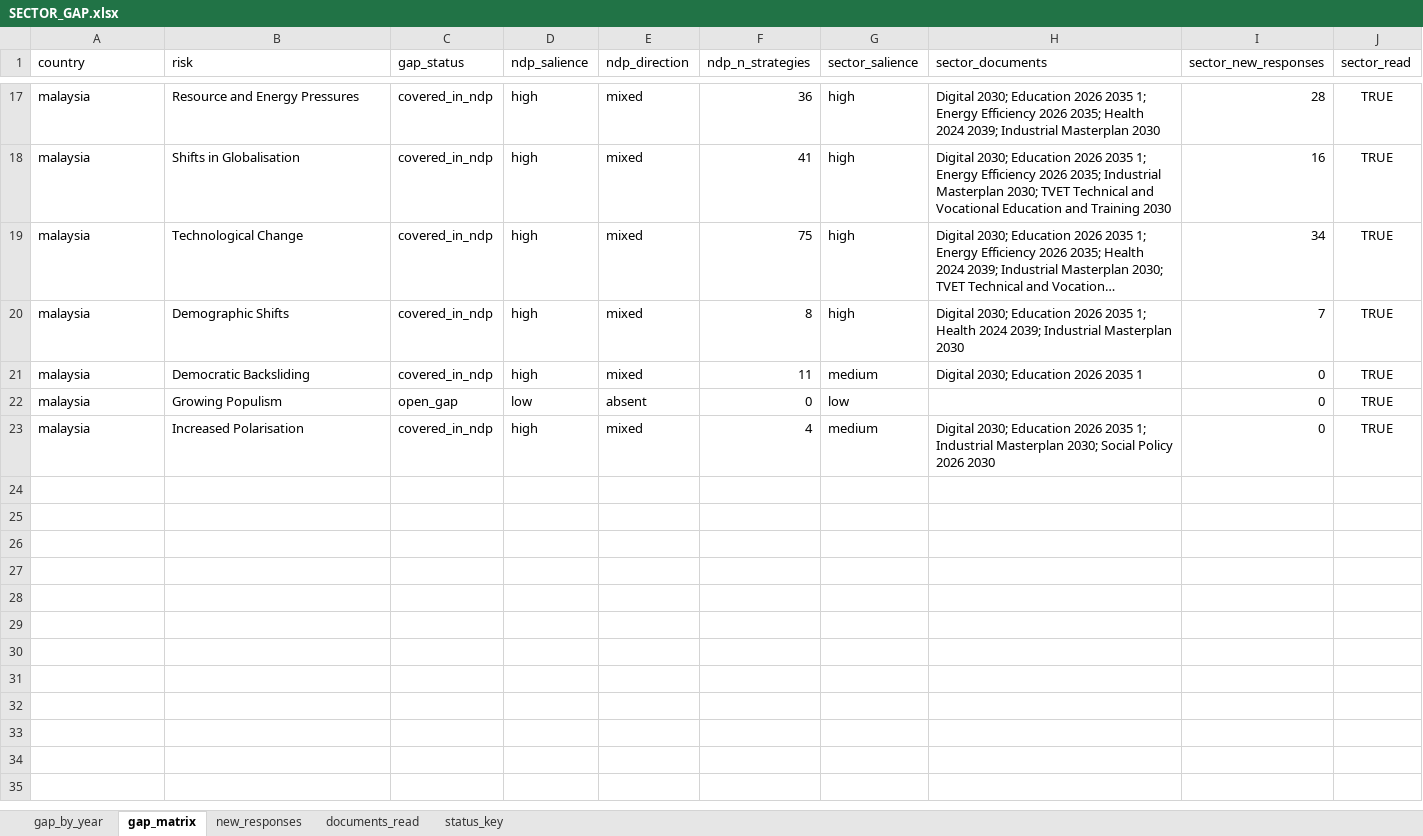
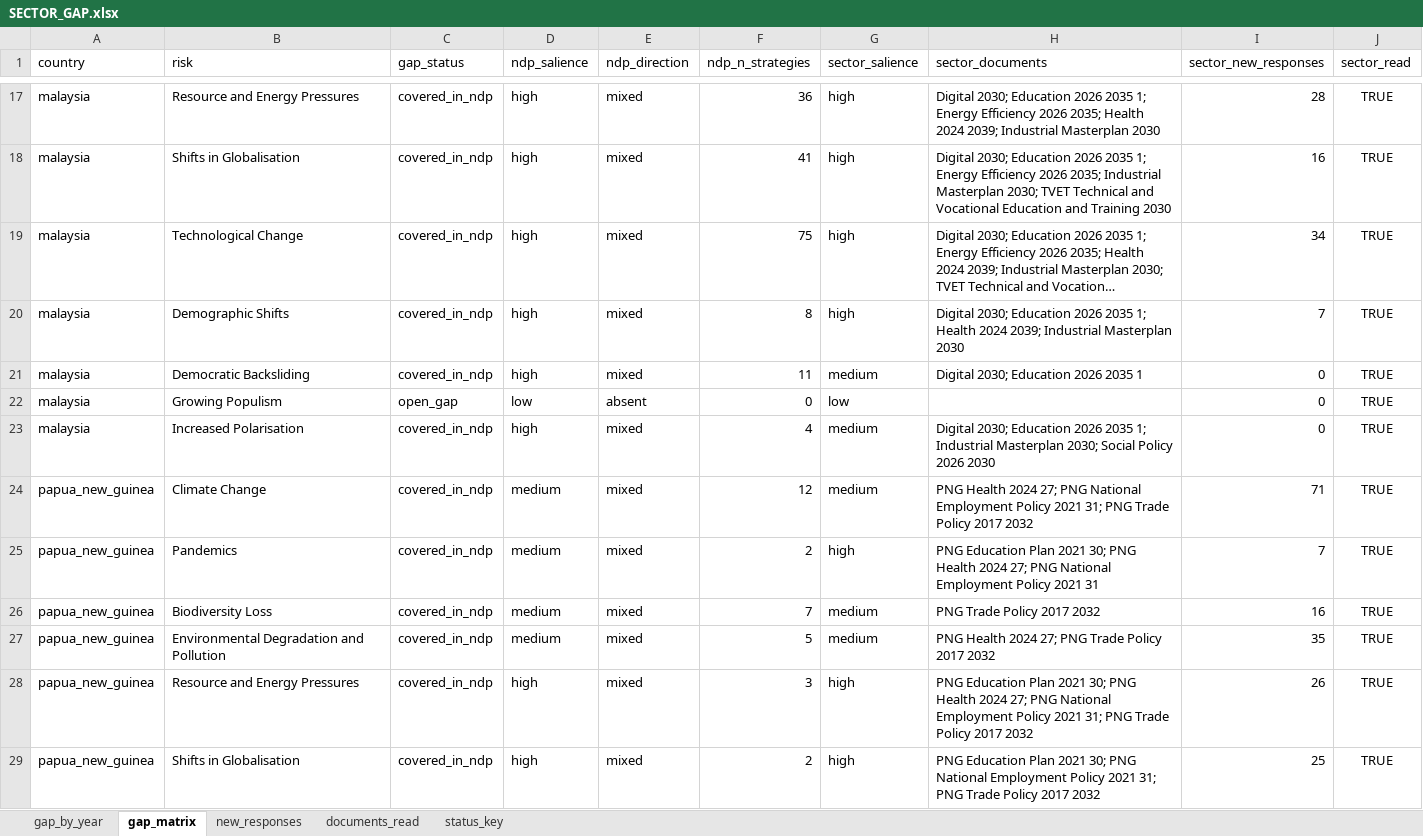
Before and after one commit to SebPasha/PVII_AI_Unveils_Tomorrow_Dashboard, an Excel workbook: SECTOR_GAP.xlsx, sheet gap_matrix, drawn as a sheet; only a part is shown, gaps mark what is left out; long unchanged cells end in …; values as stored, in another font and other column widths than the file's, no borders; the diff covers the shown part only; the diff names each change by its address in the sheet, - before the commit and + after, or states it on an @@ line.

```diff
--- a/SECTOR_GAP.xlsx (sheet gap_matrix)
+++ b/SECTOR_GAP.xlsx (sheet gap_matrix)
+row 24: papua_new_guinea | Climate Change | covered_in_ndp | medium | mixed | 12 | medium | PNG Health 2024 27; PNG National Employment Policy 2021 31; PNG Trade Policy 2017 2032 | 71 | TRUE
+row 25: papua_new_guinea | Pandemics | covered_in_ndp | medium | mixed | 2 | high | PNG Education Plan 2021 30; PNG Health 2024 27; PNG National Employment Policy 2021 31 | 7 | TRUE
+row 26: papua_new_guinea | Biodiversity Loss | covered_in_ndp | medium | mixed | 7 | medium | PNG Trade Policy 2017 2032 | 16 | TRUE
+row 27: papua_new_guinea | Environmental Degradation and Pollution | covered_in_ndp | medium | mixed | 5 | medium | PNG Health 2024 27; PNG Trade Policy 2017 2032 | 35 | TRUE
+row 28: papua_new_guinea | Resource and Energy Pressures | covered_in_ndp | high | mixed | 3 | high | PNG Education Plan 2021 30; PNG Health 2024 27; PNG National Employment Policy 2021 31; PNG Trade Policy 2017 2032 | 26 | TRUE
+row 29: papua_new_guinea | Shifts in Globalisation | covered_in_ndp | high | mixed | 2 | high | PNG Education Plan 2021 30; PNG National Employment Policy 2021 31; PNG Trade Policy 2017 2032 | 25 | TRUE
```
Also changed, not shown: 16 added rows elsewhere in this sheet, sheet new_responses, sheet gap_by_year, sheet documents_read, DATA_AUDIT.xlsx, DATA_ISSUES.xlsx, 2 other files.
